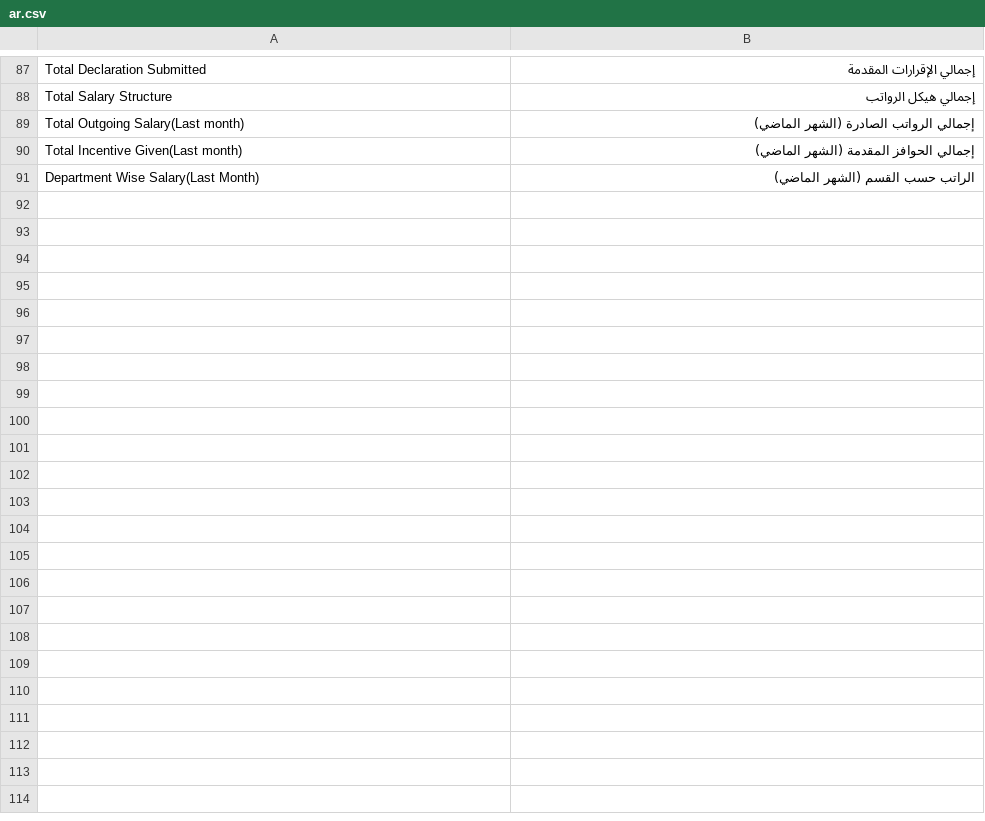
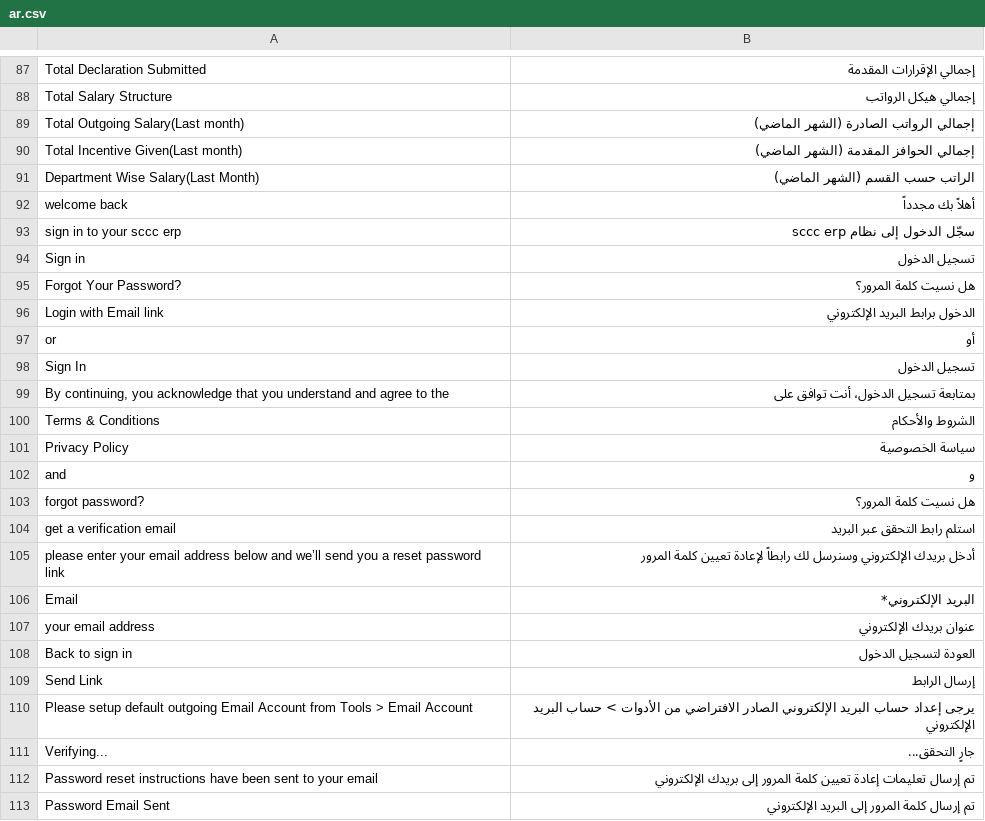
Before and after one commit to Midocean-Technologies/sccc_theme, a CSV file: sccc_theme/translations/ar.csv, drawn as a sheet; only a part is shown, gaps mark what is left out; the diff names each change by its address in the sheet, - before the commit and + after, or states it on an @@ line.

Commit message:
login page and forget page translation added

```diff
--- a/sccc_theme/translations/ar.csv
+++ b/sccc_theme/translations/ar.csv
+row 92: welcome back | أهلاً بك مجدداً
+row 93: sign in to your sccc erp | سجّل الدخول إلى نظام sccc erp
+row 94: Sign in | تسجيل الدخول
+row 95: Forgot Your Password? | هل نسيت كلمة المرور؟
+row 96: Login with Email link | الدخول برابط البريد الإلكتروني
+row 97: or | أو
+row 98: Sign In | تسجيل الدخول
+row 99: By continuing, you acknowledge that you understand and agree to the | بمتابعة تسجيل الدخول، أنت توافق على
+row 100: Terms & Conditions | الشروط والأحكام
+row 101: Privacy Policy | سياسة الخصوصية
+row 102: and | و
+row 103: forgot password? | هل نسيت كلمة المرور؟
+row 104: get a verification email | استلم رابط التحقق عبر البريد
+row 105: please enter your email address below and we’ll send you a reset password link | أدخل بريدك الإلكتروني وسنرسل لك رابطاً لإعادة تعيين كلمة المرور
+row 106: Email | البريد الإلكتروني*
+row 107: your email address | عنوان بريدك الإلكتروني
+row 108: Back to sign in | العودة لتسجيل الدخول
+row 109: Send Link | إرسال الرابط
+row 110: Please setup default outgoing Email Account from Tools > Email Account | يرجى إعداد حساب البريد الإلكتروني الصادر الافتراضي من الأدوات > حساب البريد الإلكتروني
+row 111: Verifying... | جارٍ التحقق...
+row 112: Password reset instructions have been sent to your email | تم إرسال تعليمات إعادة تعيين كلمة المرور إلى بريدك الإلكتروني
+row 113: Password Email Sent | تم إرسال كلمة المرور إلى البريد الإلكتروني
```
Also changed, not shown: 1 other file.
